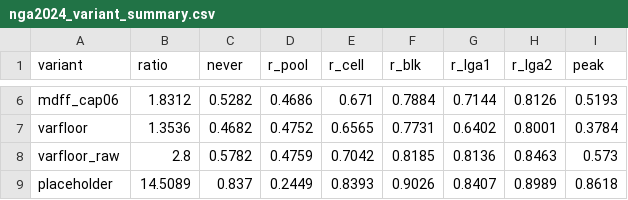
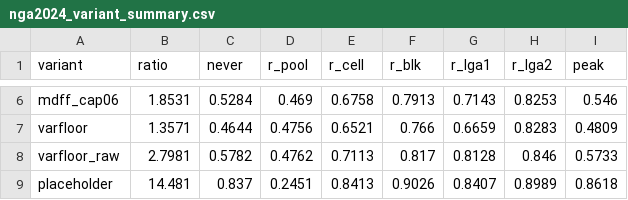
Before and after one commit to OCHA-DAP/ds-flood-gfm, a CSV file: results/floodscan_repro/nga2024_variant_summary.csv, drawn as a sheet; only a part is shown, gaps mark what is left out; the diff covers the shown part only; the diff names each change by its address in the sheet, - before the commit and + after, or states it on an @@ line.

Commit message:
fix(floodscan-repro): rescale AER's spatial windows from 5' to 0.25-deg cells; fetch adds missing bands to existing days
AER's 9x9, 7x7, 11x11 windows were applied as cell counts on the 0.25-deg grid, three times
wider on the ground than intended. Now 3x3, 3x3, 5x5; the 3x3 mean before the MDFF median is one
cell and is dropped. The near-coast test for MDFF follows ADD s. 4.20 (f_pow > 0.01 and >= 3 cells
with f_pow > 0.75 in the window) and is saved for the daily chain.

Rescored 2024 (step 1 diagnostics rerun): LGA peak ratio 0.38 -> 0.48 for the chain without the
flash filter; LGA r 0.64/0.80 -> 0.67/0.83; cell-level numbers unchanged within 0.01.

03: a day already on disk with fewer bands gets the missing variables added from the same upstream
file; a changed upstream key raises.

```diff
--- a/results/floodscan_repro/nga2024_variant_summary.csv
+++ b/results/floodscan_repro/nga2024_variant_summary.csv
-B6 (ratio): 1.8312
+B6 (ratio): 1.8531
-C6 (never): 0.5282
+C6 (never): 0.5284
-D6 (r_pool): 0.4686
+D6 (r_pool): 0.469
-E6 (r_cell): 0.671
+E6 (r_cell): 0.6758
-F6 (r_blk): 0.7884
+F6 (r_blk): 0.7913
-G6 (r_lga1): 0.7144
+G6 (r_lga1): 0.7143
-H6 (r_lga2): 0.8126
+H6 (r_lga2): 0.8253
-I6 (peak): 0.5193
+I6 (peak): 0.546
-B7 (ratio): 1.3536
+B7 (ratio): 1.3571
-C7 (never): 0.4682
+C7 (never): 0.4644
-D7 (r_pool): 0.4752
+D7 (r_pool): 0.4756
-E7 (r_cell): 0.6565
+E7 (r_cell): 0.6521
-F7 (r_blk): 0.7731
+F7 (r_blk): 0.766
-G7 (r_lga1): 0.6402
+G7 (r_lga1): 0.6659
-H7 (r_lga2): 0.8001
+H7 (r_lga2): 0.8283
-I7 (peak): 0.3784
+I7 (peak): 0.4809
-B8 (ratio): 2.8
+B8 (ratio): 2.7981
-D8 (r_pool): 0.4759
+D8 (r_pool): 0.4762
-E8 (r_cell): 0.7042
+E8 (r_cell): 0.7113
-F8 (r_blk): 0.8185
+F8 (r_blk): 0.817
-G8 (r_lga1): 0.8136
+G8 (r_lga1): 0.8128
-H8 (r_lga2): 0.8463
+H8 (r_lga2): 0.846
-I8 (peak): 0.573
+I8 (peak): 0.5733
-B9 (ratio): 14.5089
+B9 (ratio): 14.481
-D9 (r_pool): 0.2449
+D9 (r_pool): 0.2451
-E9 (r_cell): 0.8393
+E9 (r_cell): 0.8413
```
Also changed, not shown: 29 edited cells elsewhere in this file, results/floodscan_repro/nga2024_variant_summary_inland.csv, 3 other files.
